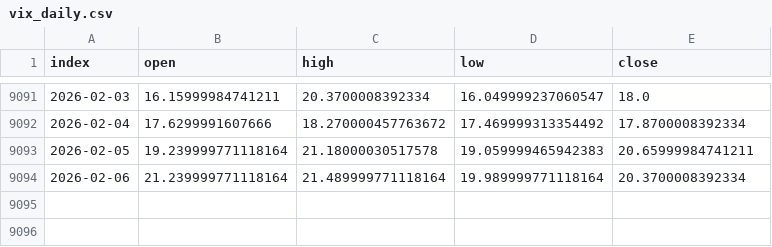
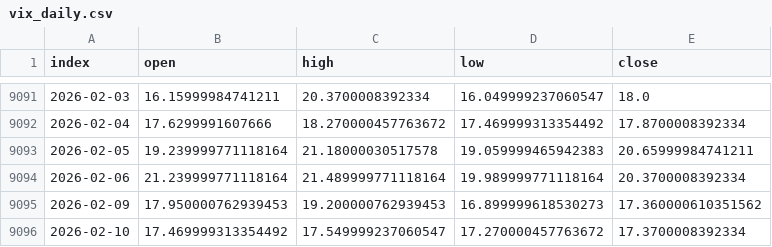
Before and after one commit to nickwilliamsdev/treetrader, a CSV file: hist_data/kaggle/vix_daily.csv, drawn as a sheet; only a part is shown, gaps mark what is left out; the diff names each change by its address in the sheet, - before the commit and + after, or states it on an @@ line.

```diff
--- a/hist_data/kaggle/vix_daily.csv
+++ b/hist_data/kaggle/vix_daily.csv
+row 9095: 2026-02-09 | 17.950000762939453 | 19.200000762939453 | 16.899999618530273 | 17.360000610351562
+row 9096: 2026-02-10 | 17.469999313354492 | 17.549999237060547 | 17.270000457763672 | 17.3700008392334
```
Also changed, not shown: 29 other files.
